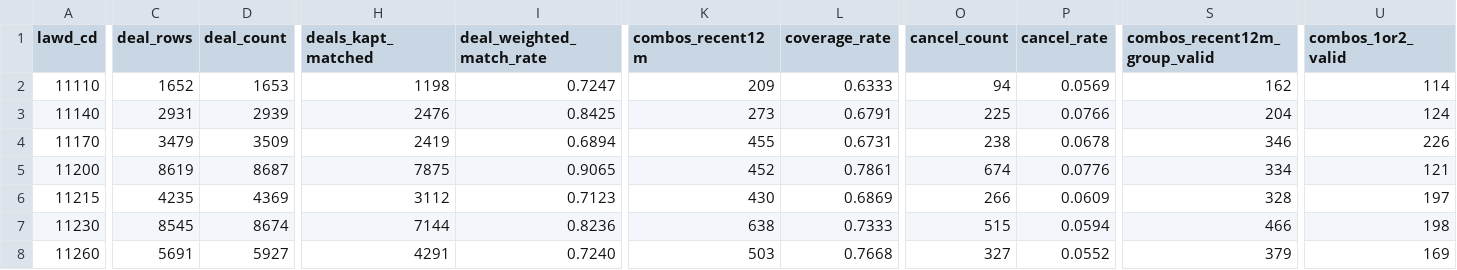
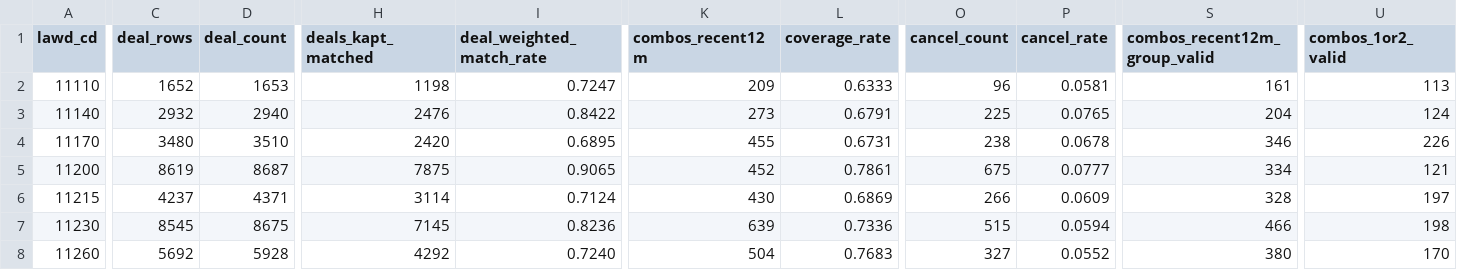
Before and after one commit to nanaaanan/stance, a CSV file: data/coverage-by-district.csv, drawn as a sheet; only a part is shown, gaps mark what is left out; the diff covers the shown part only; the diff names each change by its address in the sheet, - before the commit and + after, or states it on an @@ line.

Commit message:
feat(data): 도로명 표기 변형 4종의 매칭 기여를 측정하고 유효한 것만 반영
표기 차이 때문에 안 붙던 매칭을 줄이는 것이 목적이다. 정규화를 근거 없이 넣으면 기존 매칭을 깨뜨릴 수 있어, 변형별 기여를 먼저 재고 실제로 매칭이 느는 것만 반영했다.

```diff
--- a/data/coverage-by-district.csv
+++ b/data/coverage-by-district.csv
-O2 (cancel_count): 94
+O2 (cancel_count): 96
-P2 (cancel_rate): 0.0569
+P2 (cancel_rate): 0.0581
-S2 (combos_recent12m_group_valid): 162
+S2 (combos_recent12m_group_valid): 161
-U2 (combos_1or2_valid): 114
+U2 (combos_1or2_valid): 113
-C3 (deal_rows): 2931
+C3 (deal_rows): 2932
-D3 (deal_count): 2939
+D3 (deal_count): 2940
-I3 (deal_weighted_match_rate): 0.8425
+I3 (deal_weighted_match_rate): 0.8422
-P3 (cancel_rate): 0.0766
+P3 (cancel_rate): 0.0765
-C4 (deal_rows): 3479
+C4 (deal_rows): 3480
-D4 (deal_count): 3509
+D4 (deal_count): 3510
-H4 (deals_kapt_matched): 2419
+H4 (deals_kapt_matched): 2420
-I4 (deal_weighted_match_rate): 0.6894
+I4 (deal_weighted_match_rate): 0.6895
-O5 (cancel_count): 674
+O5 (cancel_count): 675
-P5 (cancel_rate): 0.0776
+P5 (cancel_rate): 0.0777
-C6 (deal_rows): 4235
+C6 (deal_rows): 4237
-D6 (deal_count): 4369
+D6 (deal_count): 4371
-H6 (deals_kapt_matched): 3112
+H6 (deals_kapt_matched): 3114
-I6 (deal_weighted_match_rate): 0.7123
+I6 (deal_weighted_match_rate): 0.7124
-D7 (deal_count): 8674
+D7 (deal_count): 8675
-H7 (deals_kapt_matched): 7144
+H7 (deals_kapt_matched): 7145
-K7 (combos_recent12m): 638
+K7 (combos_recent12m): 639
-L7 (coverage_rate): 0.7333
+L7 (coverage_rate): 0.7336
-C8 (deal_rows): 5691
+C8 (deal_rows): 5692
-D8 (deal_count): 5927
+D8 (deal_count): 5928
-H8 (deals_kapt_matched): 4291
+H8 (deals_kapt_matched): 4292
-K8 (combos_recent12m): 503
+K8 (combos_recent12m): 504
-L8 (coverage_rate): 0.7668
+L8 (coverage_rate): 0.7683
-S8 (combos_recent12m_group_valid): 379
+S8 (combos_recent12m_group_valid): 380
-U8 (combos_1or2_valid): 169
+U8 (combos_1or2_valid): 170
```
Also changed, not shown: 125 edited cells elsewhere in this file, 2 other files.
